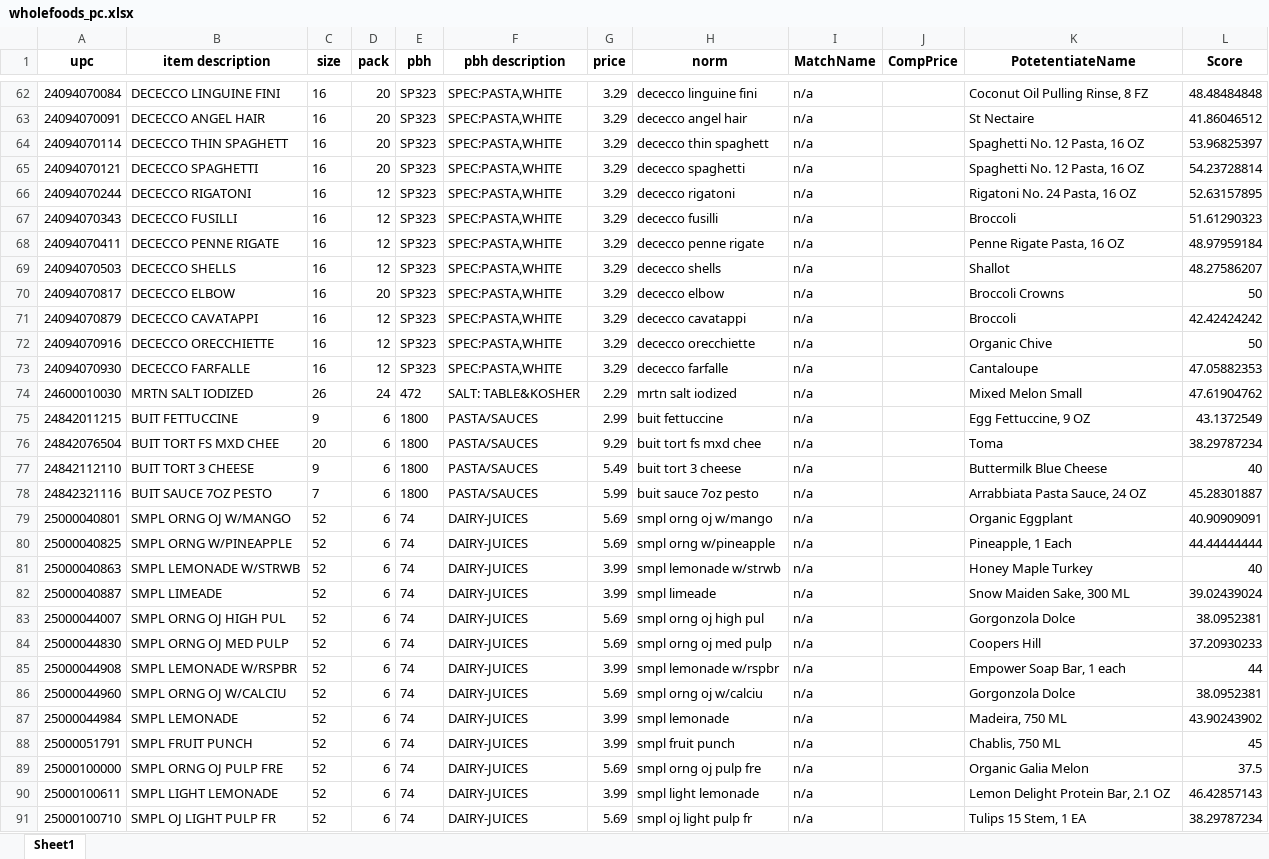
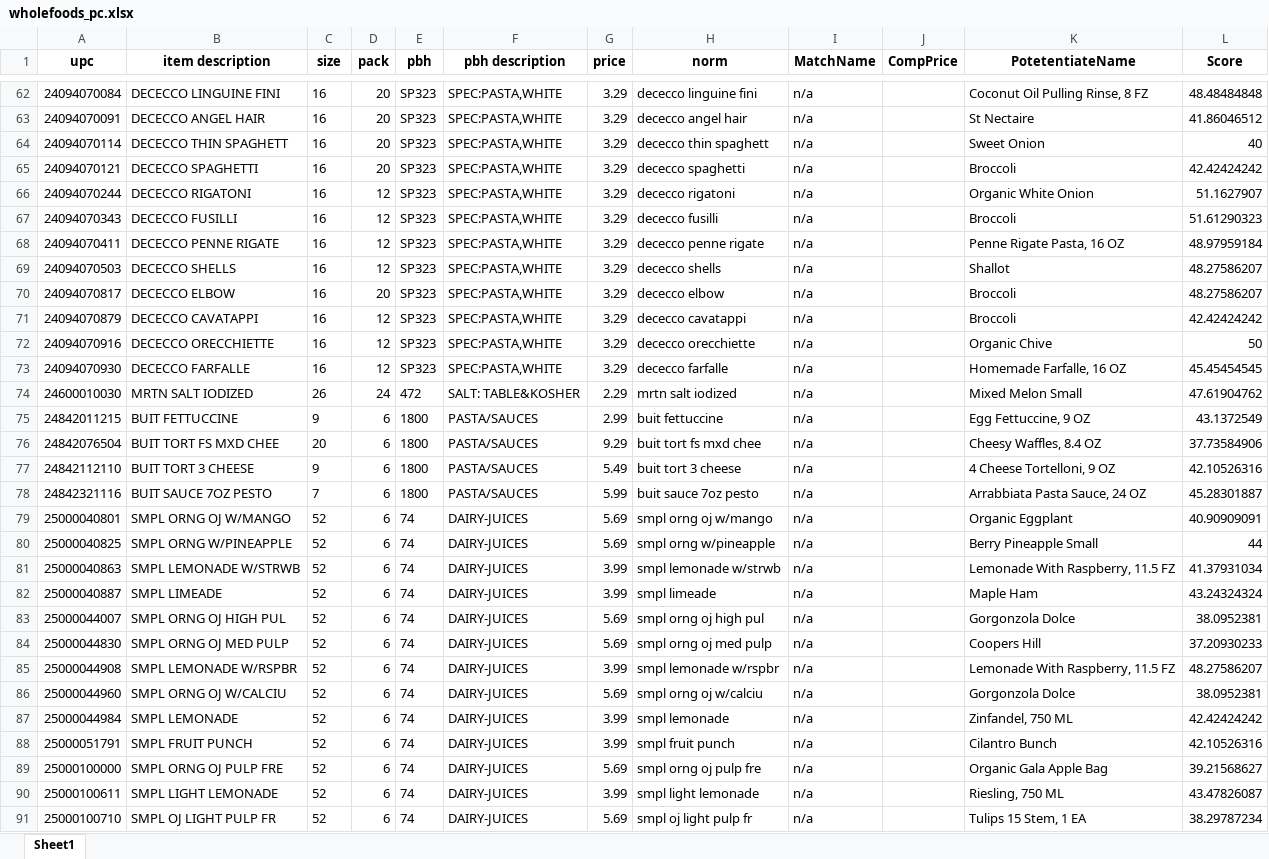
Before and after one commit to seyaul/Scrapling, an Excel workbook: scraplingAdaptationHana/wholefoods/wholefoods_price_compare/wholefoods_pc.xlsx, sheet Sheet1, drawn as a sheet; only a part is shown, gaps mark what is left out; values as stored, in another font and other column widths than the file's, no borders; conditional formats not drawn; the diff covers the shown part only; the diff names each change by its address in the sheet, - before the commit and + after, or states it on an @@ line.

```diff
--- a/scraplingAdaptationHana/wholefoods/wholefoods_price_compare/wholefoods_pc.xlsx (sheet Sheet1)
+++ b/scraplingAdaptationHana/wholefoods/wholefoods_price_compare/wholefoods_pc.xlsx (sheet Sheet1)
-K64 (PotetentiateName): Spaghetti No. 12 Pasta, 16 OZ
+K64 (PotetentiateName): Sweet Onion
-L64 (Score): 53.96825397
+L64 (Score): 40
-K65 (PotetentiateName): Spaghetti No. 12 Pasta, 16 OZ
+K65 (PotetentiateName): Broccoli
-L65 (Score): 54.23728814
+L65 (Score): 42.42424242
-K66 (PotetentiateName): Rigatoni No. 24 Pasta, 16 OZ
+K66 (PotetentiateName): Organic White Onion
-L66 (Score): 52.63157895
+L66 (Score): 51.1627907
-K70 (PotetentiateName): Broccoli Crowns
+K70 (PotetentiateName): Broccoli
-L70 (Score): 50
+L70 (Score): 48.27586207
-K73 (PotetentiateName): Cantaloupe
+K73 (PotetentiateName): Homemade Farfalle, 16 OZ
-L73 (Score): 47.05882353
+L73 (Score): 45.45454545
-K76 (PotetentiateName): Toma
+K76 (PotetentiateName): Cheesy Waffles, 8.4 OZ
-L76 (Score): 38.29787234
+L76 (Score): 37.73584906
-K77 (PotetentiateName): Buttermilk Blue Cheese
+K77 (PotetentiateName): 4 Cheese Tortelloni, 9 OZ
-L77 (Score): 40
+L77 (Score): 42.10526316
-K80 (PotetentiateName): Pineapple, 1 Each
+K80 (PotetentiateName): Berry Pineapple Small
-L80 (Score): 44.44444444
+L80 (Score): 44
-K81 (PotetentiateName): Honey Maple Turkey
+K81 (PotetentiateName): Lemonade With Raspberry, 11.5 FZ
-L81 (Score): 40
+L81 (Score): 41.37931034
-K82 (PotetentiateName): Snow Maiden Sake, 300 ML
+K82 (PotetentiateName): Maple Ham
-L82 (Score): 39.02439024
+L82 (Score): 43.24324324
-K85 (PotetentiateName): Empower Soap Bar, 1 each
+K85 (PotetentiateName): Lemonade With Raspberry, 11.5 FZ
-L85 (Score): 44
+L85 (Score): 48.27586207
-K87 (PotetentiateName): Madeira, 750 ML
+K87 (PotetentiateName): Zinfandel, 750 ML
-L87 (Score): 43.90243902
+L87 (Score): 42.42424242
-K88 (PotetentiateName): Chablis, 750 ML
+K88 (PotetentiateName): Cilantro Bunch
-L88 (Score): 45
+L88 (Score): 42.10526316
-K89 (PotetentiateName): Organic Galia Melon
+K89 (PotetentiateName): Organic Gala Apple Bag
-L89 (Score): 37.5
+L89 (Score): 39.21568627
-K90 (PotetentiateName): Lemon Delight Protein Bar, 2.1 OZ
+K90 (PotetentiateName): Riesling, 750 ML
-L90 (Score): 46.42857143
+L90 (Score): 43.47826087
```
Also changed, not shown: 349 edited cells elsewhere in this sheet, scraplingAdaptationHana/safeway/safeway_price_compare/safeway_pc.xlsx, 16 other files.
